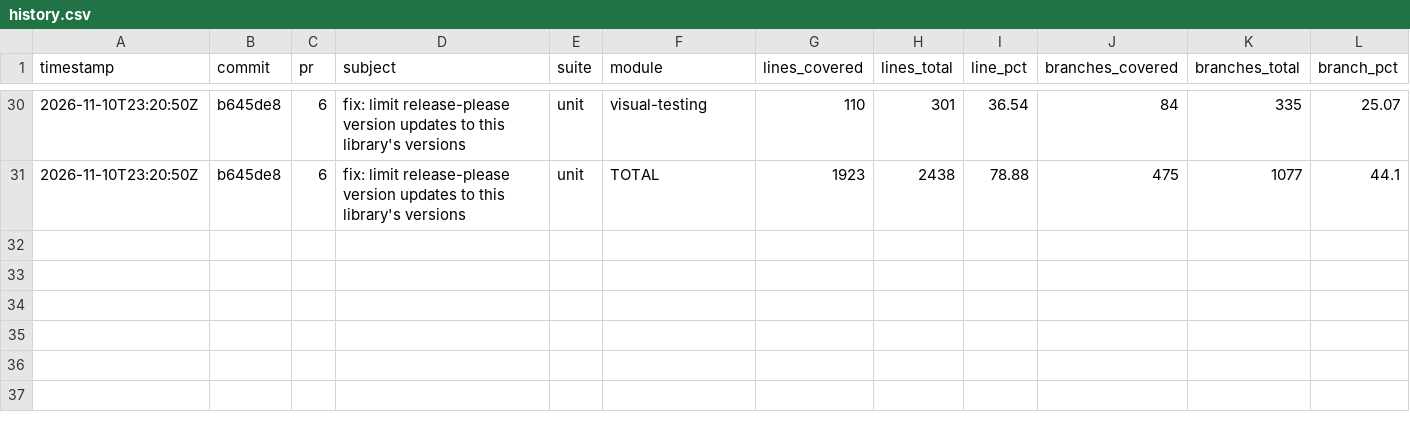
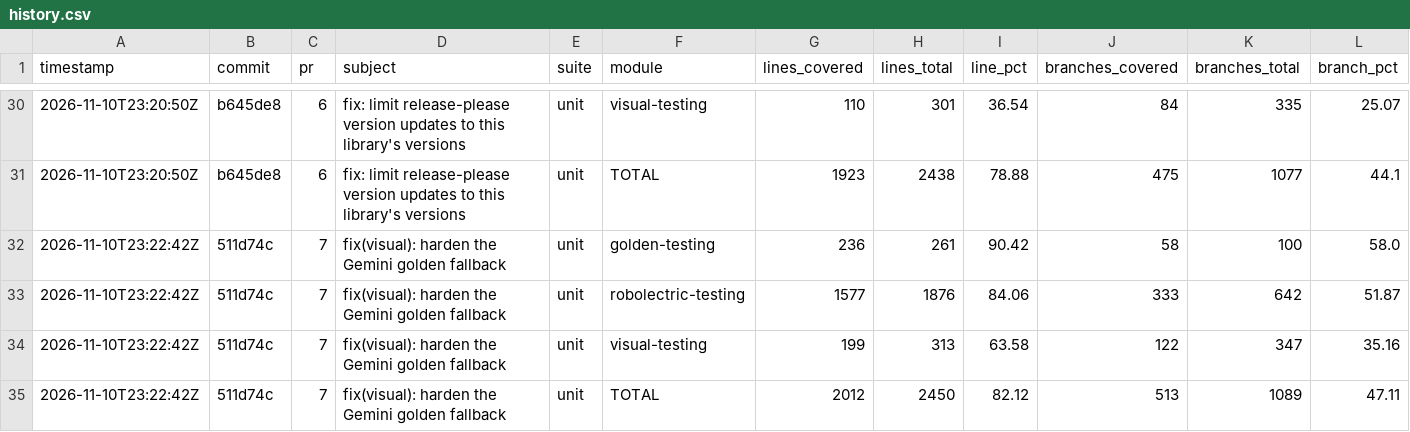
Before and after one commit to googlemaps/android-maps-testing, a CSV file: history.csv, drawn as a sheet; only a part is shown, gaps mark what is left out; rows hold the shown columns only; the diff names each change by its address in the sheet, - before the commit and + after, or states it on an @@ line.

Commit message:
chore: record unit coverage

```diff
--- a/history.csv
+++ b/history.csv
+row 32: 2026-11-10T23:22:42Z | 511d74c | 7 | fix(visual): harden the Gemini golden fallback | unit | golden-testing | 236 | 261 | 90.42 | 58 | 100 | 58.0
+row 33: 2026-11-10T23:22:42Z | 511d74c | 7 | fix(visual): harden the Gemini golden fallback | unit | robolectric-testing | 1577 | 1876 | 84.06 | 333 | 642 | 51.87
+row 34: 2026-11-10T23:22:42Z | 511d74c | 7 | fix(visual): harden the Gemini golden fallback | unit | visual-testing | 199 | 313 | 63.58 | 122 | 347 | 35.16
+row 35: 2026-11-10T23:22:42Z | 511d74c | 7 | fix(visual): harden the Gemini golden fallback | unit | TOTAL | 2012 | 2450 | 82.12 | 513 | 1089 | 47.11
```
Also changed, not shown: 3 other files.
